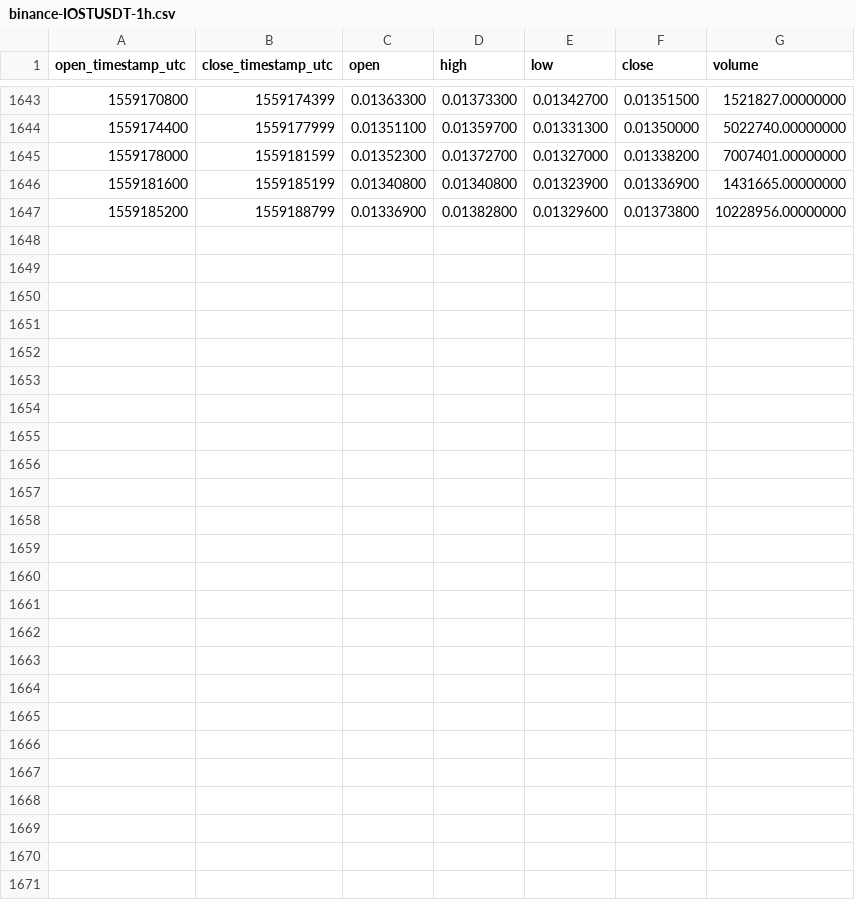
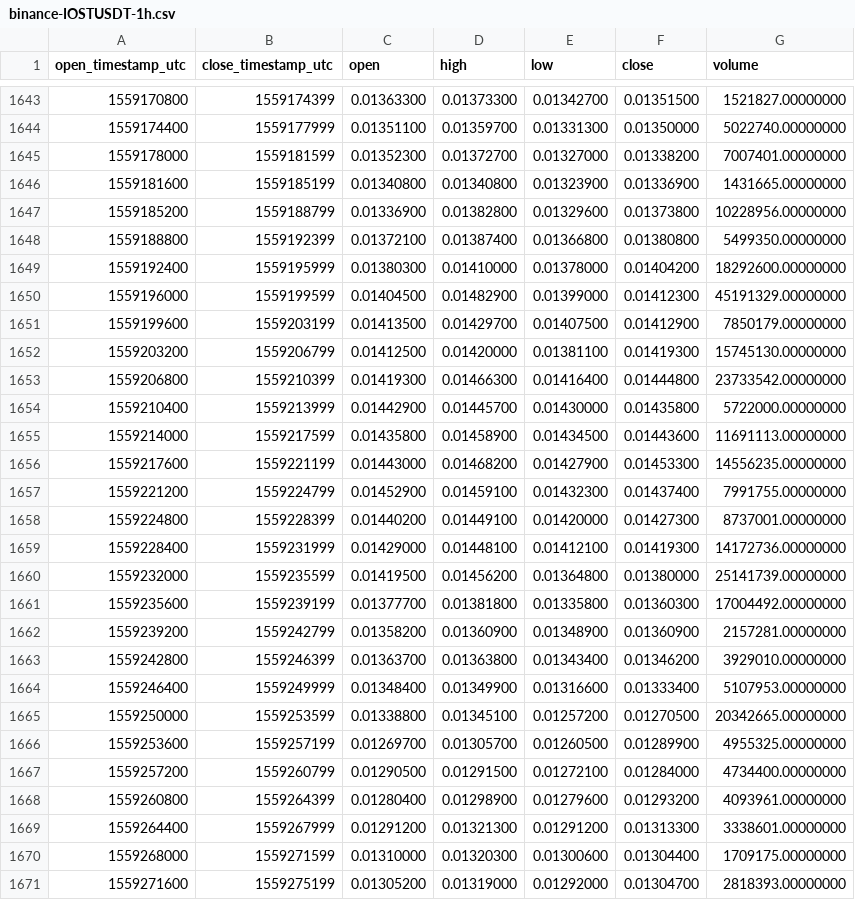
Before and after one commit to cryptobigbro/binance-IOSTUSDT, a CSV file: binance-IOSTUSDT-1h.csv, drawn as a sheet; only a part is shown, gaps mark what is left out; the diff names each change by its address in the sheet, - before the commit and + after, or states it on an @@ line.

Commit message:
Update OHLCV data.

```diff
--- a/binance-IOSTUSDT-1h.csv
+++ b/binance-IOSTUSDT-1h.csv
+row 1648: 1559188800 | 1559192399 | 0.01372100 | 0.01387400 | 0.01366800 | 0.01380800 | 5499350.00000000
+row 1649: 1559192400 | 1559195999 | 0.01380300 | 0.01410000 | 0.01378000 | 0.01404200 | 18292600.00000000
+row 1650: 1559196000 | 1559199599 | 0.01404500 | 0.01482900 | 0.01399000 | 0.01412300 | 45191329.00000000
+row 1651: 1559199600 | 1559203199 | 0.01413500 | 0.01429700 | 0.01407500 | 0.01412900 | 7850179.00000000
+row 1652: 1559203200 | 1559206799 | 0.01412500 | 0.01420000 | 0.01381100 | 0.01419300 | 15745130.00000000
+row 1653: 1559206800 | 1559210399 | 0.01419300 | 0.01466300 | 0.01416400 | 0.01444800 | 23733542.00000000
+row 1654: 1559210400 | 1559213999 | 0.01442900 | 0.01445700 | 0.01430000 | 0.01435800 | 5722000.00000000
+row 1655: 1559214000 | 1559217599 | 0.01435800 | 0.01458900 | 0.01434500 | 0.01443600 | 11691113.00000000
+row 1656: 1559217600 | 1559221199 | 0.01443000 | 0.01468200 | 0.01427900 | 0.01453300 | 14556235.00000000
+row 1657: 1559221200 | 1559224799 | 0.01452900 | 0.01459100 | 0.01432300 | 0.01437400 | 7991755.00000000
+row 1658: 1559224800 | 1559228399 | 0.01440200 | 0.01449100 | 0.01420000 | 0.01427300 | 8737001.00000000
+row 1659: 1559228400 | 1559231999 | 0.01429000 | 0.01448100 | 0.01412100 | 0.01419300 | 14172736.00000000
+row 1660: 1559232000 | 1559235599 | 0.01419500 | 0.01456200 | 0.01364800 | 0.01380000 | 25141739.00000000
+row 1661: 1559235600 | 1559239199 | 0.01377700 | 0.01381800 | 0.01335800 | 0.01360300 | 17004492.00000000
+row 1662: 1559239200 | 1559242799 | 0.01358200 | 0.01360900 | 0.01348900 | 0.01360900 | 2157281.00000000
+row 1663: 1559242800 | 1559246399 | 0.01363700 | 0.01363800 | 0.01343400 | 0.01346200 | 3929010.00000000
+row 1664: 1559246400 | 1559249999 | 0.01348400 | 0.01349900 | 0.01316600 | 0.01333400 | 5107953.00000000
+row 1665: 1559250000 | 1559253599 | 0.01338800 | 0.01345100 | 0.01257200 | 0.01270500 | 20342665.00000000
+row 1666: 1559253600 | 1559257199 | 0.01269700 | 0.01305700 | 0.01260500 | 0.01289900 | 4955325.00000000
+row 1667: 1559257200 | 1559260799 | 0.01290500 | 0.01291500 | 0.01272100 | 0.01284000 | 4734400.00000000
+row 1668: 1559260800 | 1559264399 | 0.01280400 | 0.01298900 | 0.01279600 | 0.01293200 | 4093961.00000000
+row 1669: 1559264400 | 1559267999 | 0.01291200 | 0.01321300 | 0.01291200 | 0.01313300 | 3338601.00000000
+row 1670: 1559268000 | 1559271599 | 0.01310000 | 0.01320300 | 0.01300600 | 0.01304400 | 1709175.00000000
+row 1671: 1559271600 | 1559275199 | 0.01305200 | 0.01319000 | 0.01292000 | 0.01304700 | 2818393.00000000
```
Also changed, not shown: binance-IOSTUSDT-1d.csv.
